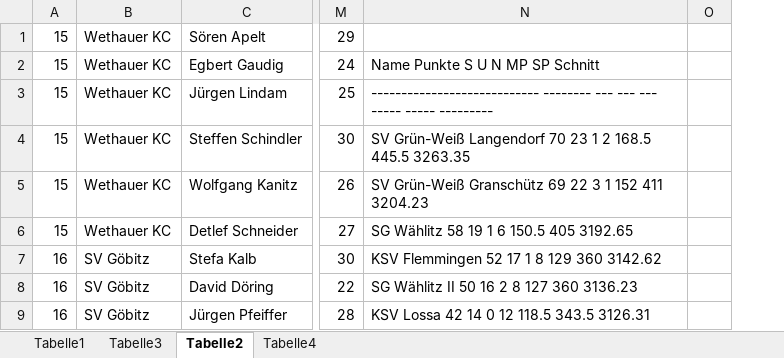
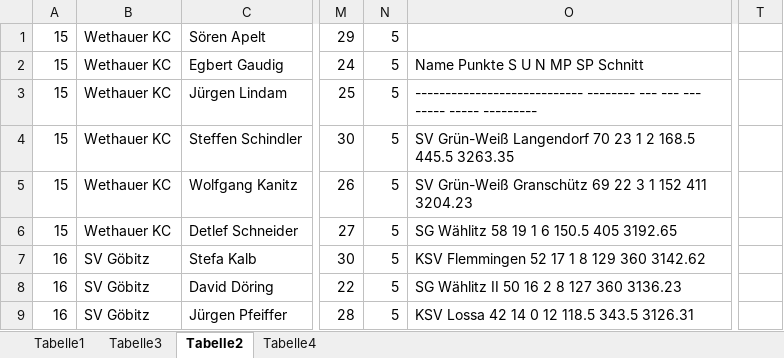
Before and after one commit to fccrobi/Kegelliga, an Excel workbook: Input.xlsx, sheet Tabelle2, drawn as a sheet; only a part is shown, gaps mark what is left out; values as stored, in another font and other column widths than the file's, no borders; conditional formats not drawn; removed rows and columns are numbered as before the commit, all else as after; the diff names each change by its address in the sheet, - before the commit and + after, or states it on an @@ line.

```diff
--- a/Input.xlsx (sheet Tabelle2)
+++ b/Input.xlsx (sheet Tabelle2)
+column N, rows 1-9: all 5
-column O, empty
+column T, empty
```
Also changed, not shown: sheet Tabelle1, 1 other file.
